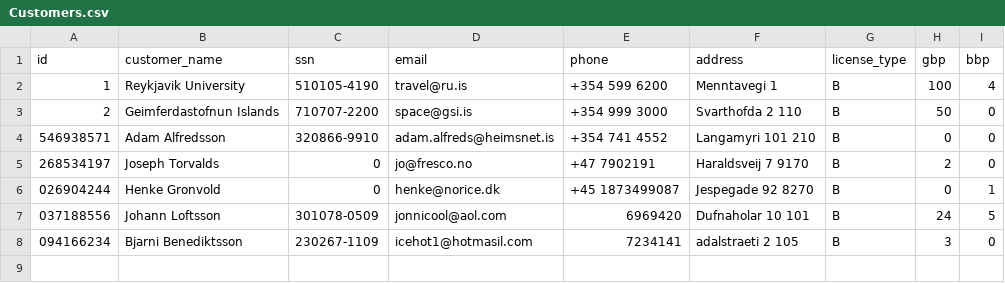
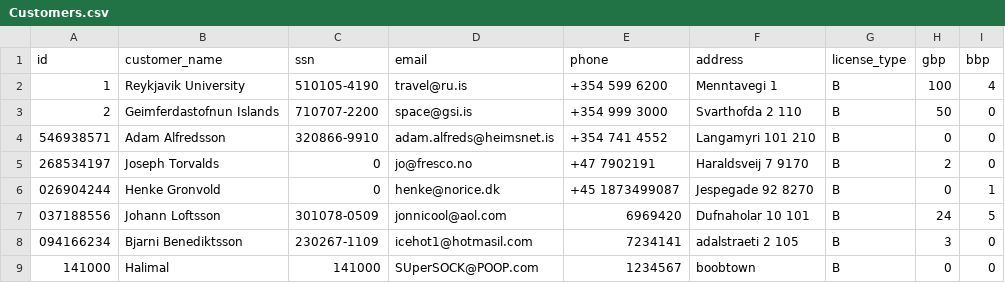
Before and after one commit to arnort20/ChuckNorris, a CSV file: Data_files/Customers.csv, drawn as a sheet.

```diff
--- a/Data_files/Customers.csv
+++ b/Data_files/Customers.csv
@@ -8 +8,2 @@ id,customer_name,ssn,email,phone,address,license_type,gbp,bbp
 094166234,Bjarni Benediktsson,230267-1109,icehot1@hotmasil.com,7234141,adalstraeti 2 105,B,3,0
+141000,Halimal,141000,SUperSOCK@POOP.com,1234567,boobtown,B,0,0
```
Also changed, not shown: Data_files/Contracts.csv, 3 other files.
